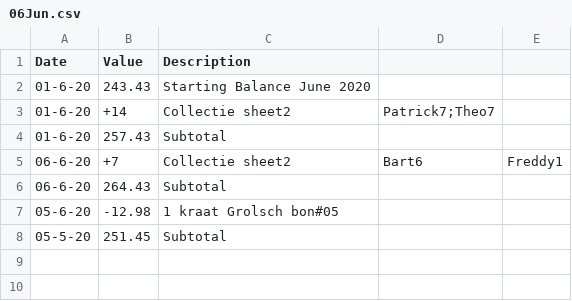
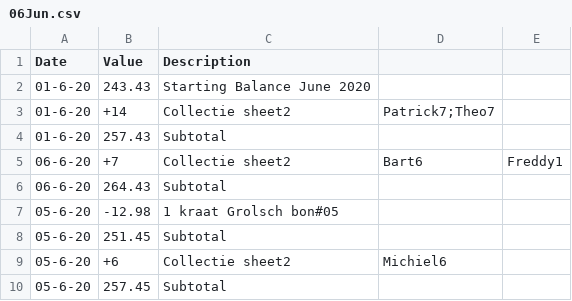
Before and after one commit to ChickenLegs01/GroundStaff-RefreshmentFinance, a CSV file: 06Jun.csv, drawn as a sheet.

Commit message:
incoming sheet2

```diff
--- a/06Jun.csv
+++ b/06Jun.csv
@@ -7,2 +7,4 @@ Date, Value, Description
 05-6-20, -12.98, 1 kraat Grolsch bon#05
-05-5-20, 251.45, Subtotal
+05-6-20, 251.45, Subtotal
+05-6-20, +6, Collectie sheet2, Michiel6,
+05-6-20, 257.45, Subtotal
```
